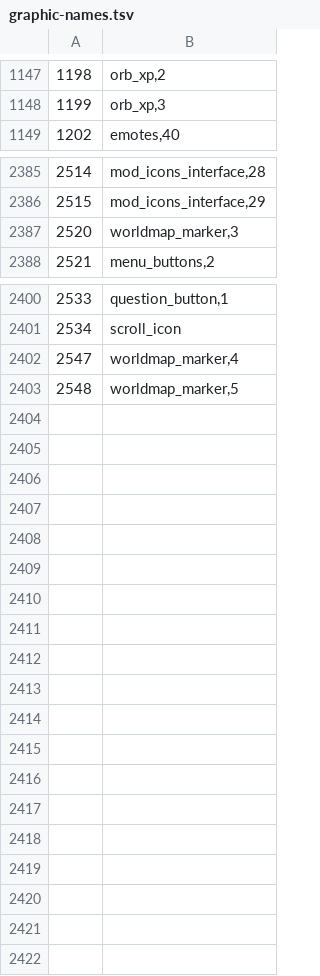
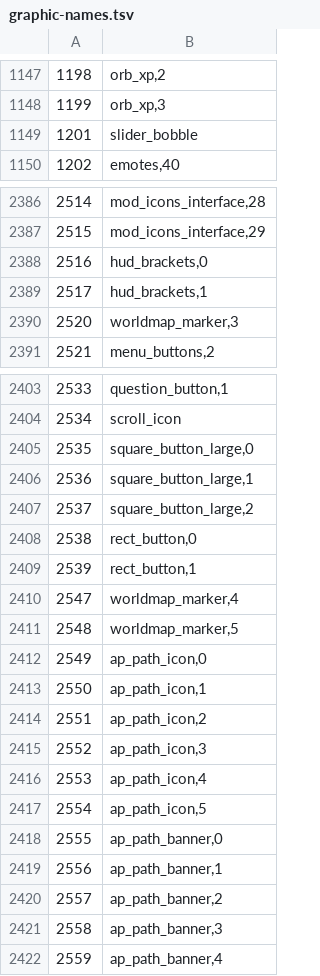
Before and after one commit to RuneStar/cs2, a TSV file: src/main/resources/org/runestar/cs2/graphic-names.tsv, drawn as a sheet; only a part is shown, gaps mark what is left out; the diff names each change by its address in the sheet, - before the commit and + after, or states it on an @@ line.

```diff
--- a/src/main/resources/org/runestar/cs2/graphic-names.tsv
+++ b/src/main/resources/org/runestar/cs2/graphic-names.tsv
+row 1149: 1201 | slider_bobble
+row 2388: 2516 | hud_brackets,0
+row 2389: 2517 | hud_brackets,1
+row 2405: 2535 | square_button_large,0
+row 2406: 2536 | square_button_large,1
+row 2407: 2537 | square_button_large,2
+row 2408: 2538 | rect_button,0
+row 2409: 2539 | rect_button,1
+row 2412: 2549 | ap_path_icon,0
+row 2413: 2550 | ap_path_icon,1
+row 2414: 2551 | ap_path_icon,2
+row 2415: 2552 | ap_path_icon,3
+row 2416: 2553 | ap_path_icon,4
+row 2417: 2554 | ap_path_icon,5
+row 2418: 2555 | ap_path_banner,0
+row 2419: 2556 | ap_path_banner,1
+row 2420: 2557 | ap_path_banner,2
+row 2421: 2558 | ap_path_banner,3
+row 2422: 2559 | ap_path_banner,4
```
Also changed, not shown: src/main/resources/org/runestar/cs2/loc-names.tsv, src/main/resources/org/runestar/cs2/model-names.tsv, 3 other files.
